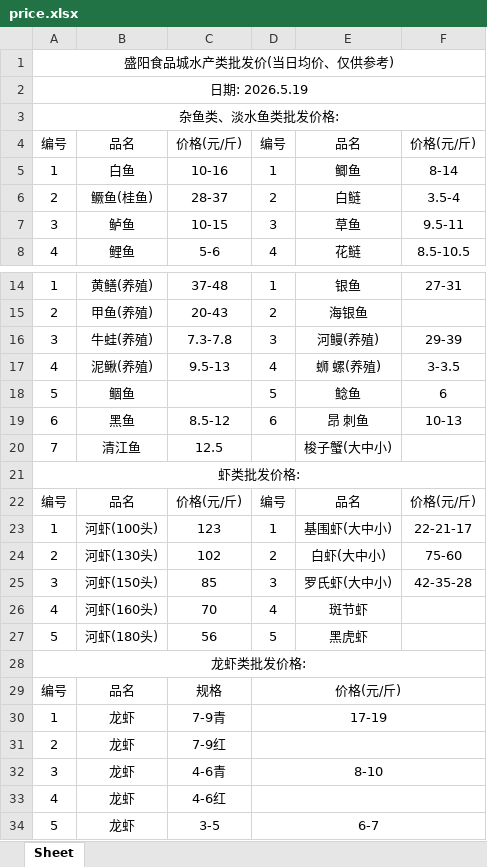
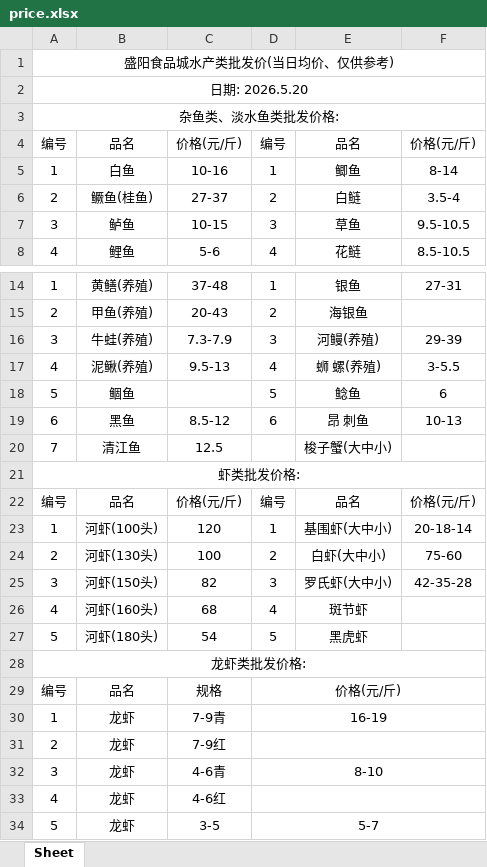
Before and after one commit to DTxiaweibing/TIMU, an Excel workbook: price.xlsx, sheet Sheet, drawn as a sheet; only a part is shown, gaps mark what is left out; values as stored, in another font and other column widths than the file's, no borders; the diff names each change by its address in the sheet, - before the commit and + after, or states it on an @@ line.

Commit message:
通过JSON生成器上传文件

```diff
--- a/price.xlsx (sheet Sheet)
+++ b/price.xlsx (sheet Sheet)
-A2: 日期: 2026.5.19
+A2: 日期: 2026.5.20
-C6: 28-37
+C6: 27-37
-F7: 9.5-11
+F7: 9.5-10.5
-C16: 7.3-7.8
+C16: 7.3-7.9
-F17: 3-3.5
+F17: 3-5.5
-C23: 123
+C23: 120
-F23: 22-21-17
+F23: 20-18-14
-C24: 102
+C24: 100
-C25: 85
+C25: 82
-C26: 70
+C26: 68
-C27: 56
+C27: 54
-D30: 17-19
+D30: 16-19
-D34: 6-7
+D34: 5-7
```
